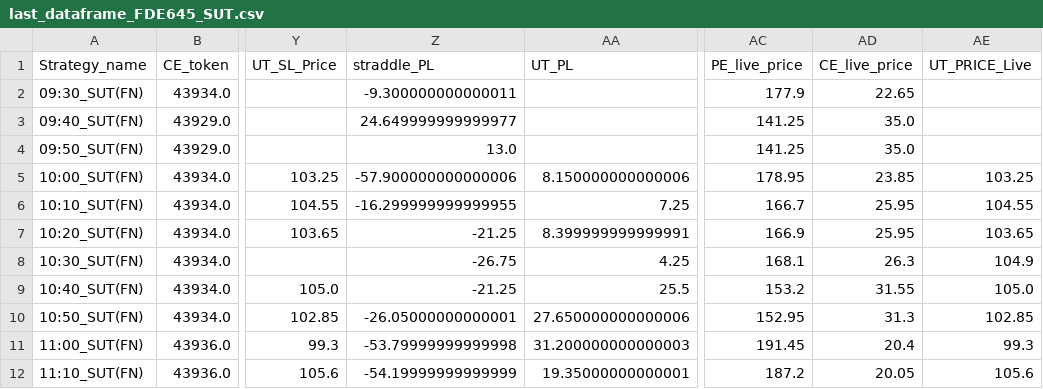
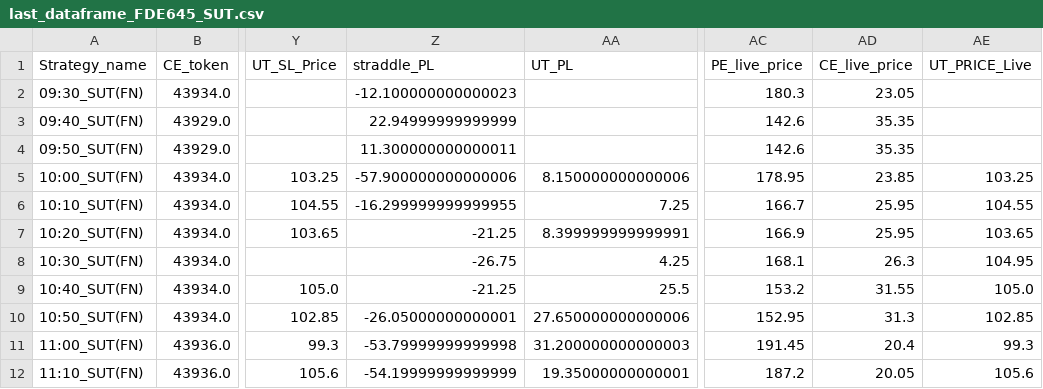
Before and after one commit to qjugglers/Dashboard, a CSV file: last_dataframe_FDE645_SUT.csv, drawn as a sheet; only a part is shown, gaps mark what is left out; the diff names each change by its address in the sheet, - before the commit and + after, or states it on an @@ line.

```diff
--- a/last_dataframe_FDE645_SUT.csv
+++ b/last_dataframe_FDE645_SUT.csv
-Z2 (straddle_PL): -9.300000000000011
+Z2 (straddle_PL): -12.100000000000023
-AC2 (PE_live_price): 177.9
+AC2 (PE_live_price): 180.3
-AD2 (CE_live_price): 22.65
+AD2 (CE_live_price): 23.05
-Z3 (straddle_PL): 24.649999999999977
+Z3 (straddle_PL): 22.94999999999999
-AC3:AC4 (PE_live_price): 141.25
+AC3:AC4 (PE_live_price): 142.6
-AD3:AD4 (CE_live_price): 35.0
+AD3:AD4 (CE_live_price): 35.35
-Z4 (straddle_PL): 13.0
+Z4 (straddle_PL): 11.300000000000011
-AE8 (UT_PRICE_Live): 104.9
+AE8 (UT_PRICE_Live): 104.95
```
Also changed, not shown: last_dataframe_XFD06_SUT.csv.
